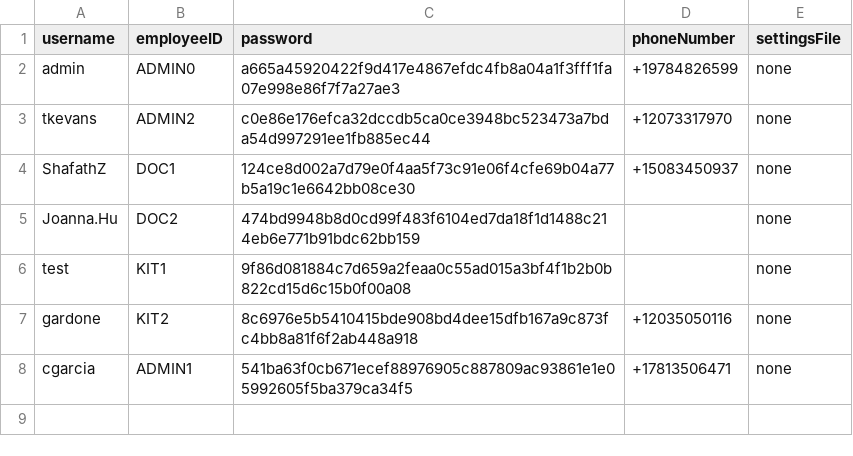
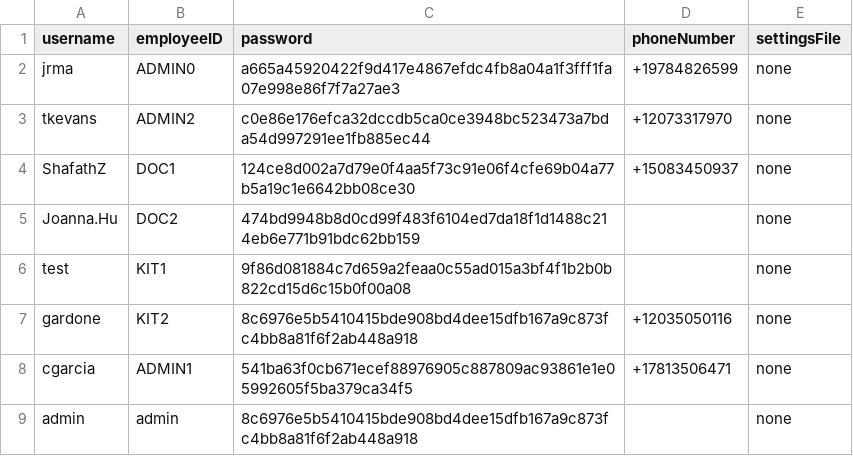
Before and after one commit to CS3733-D22-Team-D/CS3733-D22-Team-D-Application, a CSV file: src/main/resources/Accounts.csv, drawn as a sheet.

Commit message:
Working on fixing account bug

```diff
--- a/src/main/resources/Accounts.csv
+++ b/src/main/resources/Accounts.csv
@@ -1,3 +1,3 @@
 username,employeeID,password,phoneNumber,settingsFile
-admin,ADMIN0,a665a45920422f9d417e4867efdc4fb8a04a1f3fff1fa07e998e86f7f7a27ae3,+19784826599,none
+jrma,ADMIN0,a665a45920422f9d417e4867efdc4fb8a04a1f3fff1fa07e998e86f7f7a27ae3,+19784826599,none
 tkevans,ADMIN2,c0e86e176efca32dccdb5ca0ce3948bc523473a7bda54d997291ee1fb885ec44,+12073317970,none
@@ -8 +8,2 @@ gardone,KIT2,8c6976e5b5410415bde908bd4dee15dfb167a9c873fc4bb8a81f6f2ab448a918,+1
 cgarcia,ADMIN1,541ba63f0cb671ecef88976905c887809ac93861e1e05992605f5ba379ca34f5,+17813506471,none
+admin,admin,8c6976e5b5410415bde908bd4dee15dfb167a9c873fc4bb8a81f6f2ab448a918,,none
```
Also changed, not shown: 5 other files.
